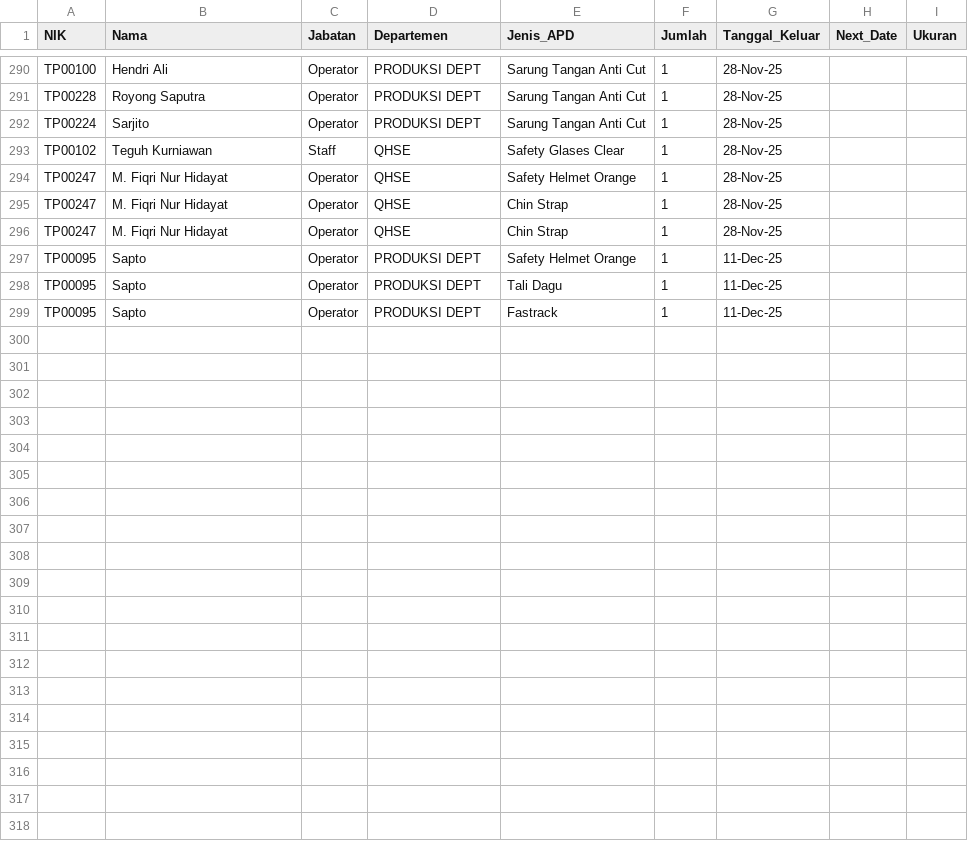
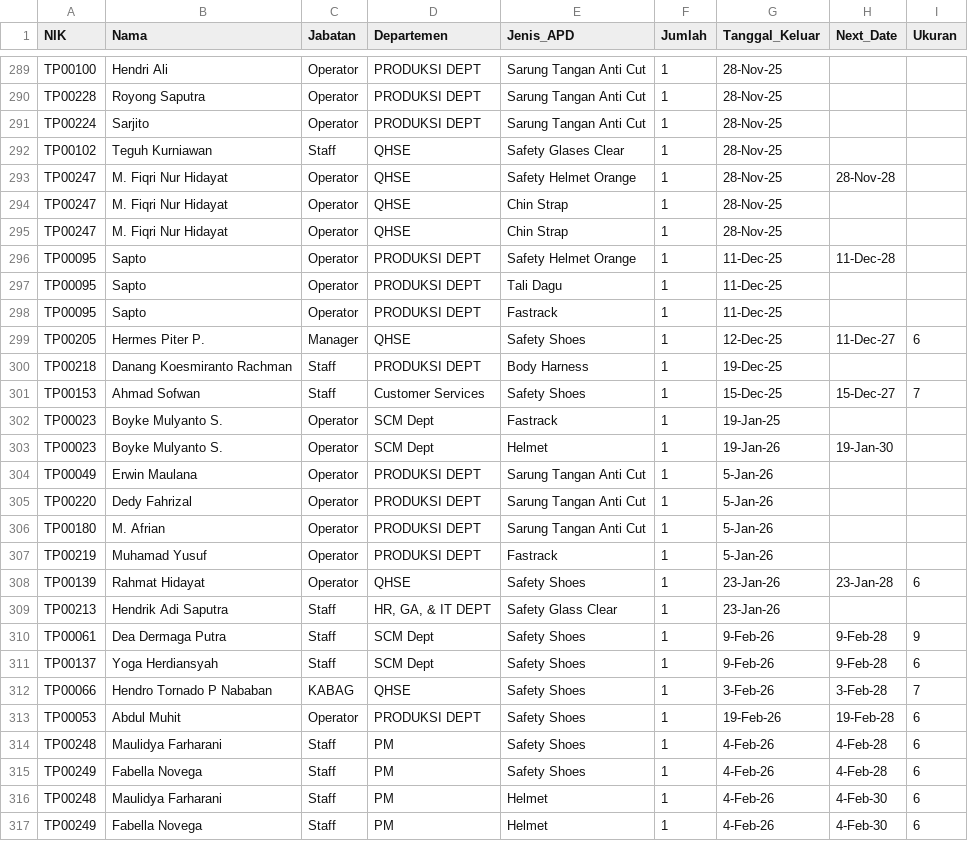
Before and after one commit to aryadiwahyu-crypto/ppe-tracking, a CSV file: apd_normalized.csv, drawn as a sheet; only a part is shown, gaps mark what is left out; the diff covers the shown part only.

```diff
--- a/apd_normalized.csv
+++ b/apd_normalized.csv
@@ -293,7 +292,26 @@ TP00224,Sarjito,Operator,PRODUKSI DEPT,Sarung Tangan Anti Cut,1,28-Nov-25,,
 TP00102,Teguh Kurniawan,Staff,QHSE,Safety Glases Clear,1,28-Nov-25,,
-TP00247,M. Fiqri Nur Hidayat,Operator,QHSE,Safety Helmet Orange,1,28-Nov-25,,
+TP00247,M. Fiqri Nur Hidayat,Operator,QHSE,Safety Helmet Orange,1,28-Nov-25,28-Nov-28,
 TP00247,M. Fiqri Nur Hidayat,Operator,QHSE,Chin Strap,1,28-Nov-25,,
 TP00247,M. Fiqri Nur Hidayat,Operator,QHSE,Chin Strap,1,28-Nov-25,,
-TP00095,Sapto,Operator,PRODUKSI DEPT,Safety Helmet Orange,1,11-Dec-25,,
+TP00095,Sapto,Operator,PRODUKSI DEPT,Safety Helmet Orange,1,11-Dec-25,11-Dec-28,
 TP00095,Sapto,Operator,PRODUKSI DEPT,Tali Dagu,1,11-Dec-25,,
 TP00095,Sapto,Operator,PRODUKSI DEPT,Fastrack,1,11-Dec-25,,
+TP00205,Hermes Piter P.,Manager,QHSE,Safety Shoes,1,12-Dec-25,11-Dec-27,6
+TP00218,Danang Koesmiranto Rachman,Staff,PRODUKSI DEPT,Body Harness,1,19-Dec-25,,
+TP00153,Ahmad Sofwan,Staff,Customer Services,Safety Shoes,1,15-Dec-25,15-Dec-27,7
+TP00023,Boyke Mulyanto S.,Operator,SCM Dept,Fastrack,1,19-Jan-25,,
+TP00023,Boyke Mulyanto S.,Operator,SCM Dept,Helmet,1,19-Jan-26,19-Jan-30,
+TP00049,Erwin Maulana,Operator,PRODUKSI DEPT,Sarung Tangan Anti Cut,1,5-Jan-26,,
+TP00220,Dedy Fahrizal,Operator,PRODUKSI DEPT,Sarung Tangan Anti Cut,1,5-Jan-26,,
+TP00180,M. Afrian,Operator,PRODUKSI DEPT,Sarung Tangan Anti Cut,1,5-Jan-26,,
+TP00219,Muhamad Yusuf,Operator,PRODUKSI DEPT,Fastrack,1,5-Jan-26,,
+TP00139,Rahmat Hidayat,Operator,QHSE,Safety Shoes,1,23-Jan-26,23-Jan-28,6
+TP00213,Hendrik Adi Saputra,Staff,"HR, GA, & IT DEPT",Safety Glass Clear,1,23-Jan-26,,
+TP00061,Dea Dermaga Putra,Staff,SCM Dept,Safety Shoes,1,9-Feb-26,9-Feb-28,9
+TP00137,Yoga Herdiansyah,Staff,SCM Dept,Safety Shoes,1,9-Feb-26,9-Feb-28,6
+TP00066,Hendro Tornado P Nababan,KABAG,QHSE,Safety Shoes,1,3-Feb-26,3-Feb-28,7
+TP00053,Abdul Muhit,Operator,PRODUKSI DEPT,Safety Shoes,1,19-Feb-26,19-Feb-28,6
+TP00248,Maulidya Farharani,Staff,PM,Safety Shoes,1,4-Feb-26,4-Feb-28,6
+TP00249,Fabella Novega,Staff,PM,Safety Shoes,1,4-Feb-26,4-Feb-28,6
+TP00248,Maulidya Farharani,Staff,PM,Helmet,1,4-Feb-26,4-Feb-30,6
+TP00249,Fabella Novega,Staff,PM,Helmet,1,4-Feb-26,4-Feb-30,6
```
Also changed, not shown: 1 removed row and 18 edited cells elsewhere in this file, 1 other file.
